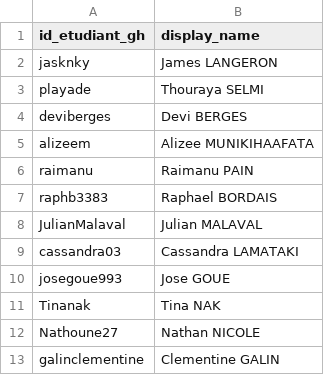
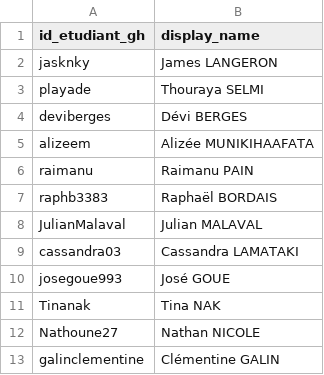
Before and after one commit to playade/unc_iae_miage_interop_si_feedbacks, a CSV file: data/relationship_gh_displayname.csv, drawn as a sheet.

Commit message:
Update relationship_gh_displayname.csv

```diff
--- a/data/relationship_gh_displayname.csv
+++ b/data/relationship_gh_displayname.csv
@@ -3,11 +3,11 @@ jasknky,James LANGERON
 playade,Thouraya SELMI
-deviberges,Devi BERGES
-alizeem,Alizee MUNIKIHAAFATA
+deviberges,Dévi BERGES
+alizeem,Alizée MUNIKIHAAFATA
 raimanu,Raimanu PAIN
-raphb3383,Raphael BORDAIS
+raphb3383,Raphaël BORDAIS
 JulianMalaval,Julian MALAVAL
 cassandra03,Cassandra LAMATAKI
-josegoue993,Jose GOUE
+josegoue993,José GOUE
 Tinanak,Tina NAK
 Nathoune27,Nathan NICOLE
-galinclementine,Clementine GALIN
+galinclementine,Clémentine GALIN
```
